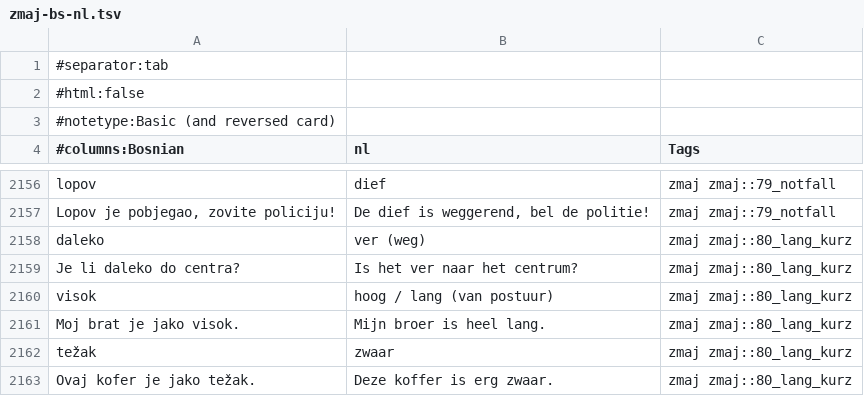
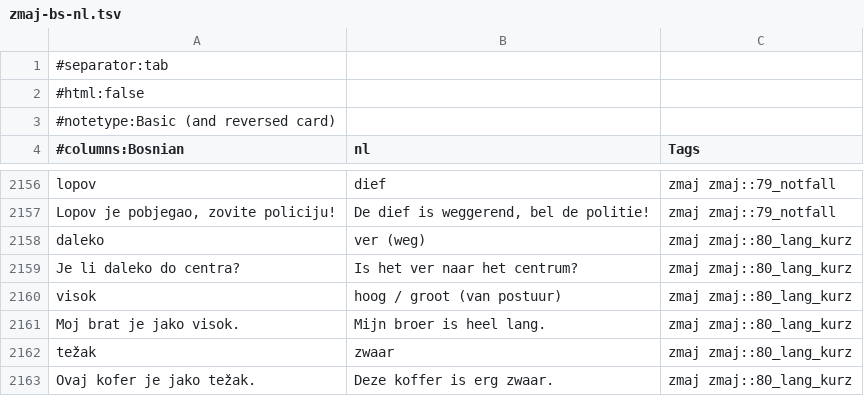
Before and after one commit to zmaj-lernapp/zmaj, a TSV file: data/anki/zmaj-bs-nl.tsv, drawn as a sheet; only a part is shown, gaps mark what is left out.

```diff
--- a/data/anki/zmaj-bs-nl.tsv
+++ b/data/anki/zmaj-bs-nl.tsv
@@ -2159,3 +2159,3 @@ daleko	ver (weg)	zmaj zmaj::80_lang_kurz
 Je li daleko do centra?	Is het ver naar het centrum?	zmaj zmaj::80_lang_kurz
-visok	hoog / lang (van postuur)	zmaj zmaj::80_lang_kurz
+visok	hoog / groot (van postuur)	zmaj zmaj::80_lang_kurz
 Moj brat je jako visok.	Mijn broer is heel lang.	zmaj zmaj::80_lang_kurz
```
Also changed, not shown: data/anki/zmaj-bs-en.tsv, data/parallel/bs-en.tsv, 15 other files.
